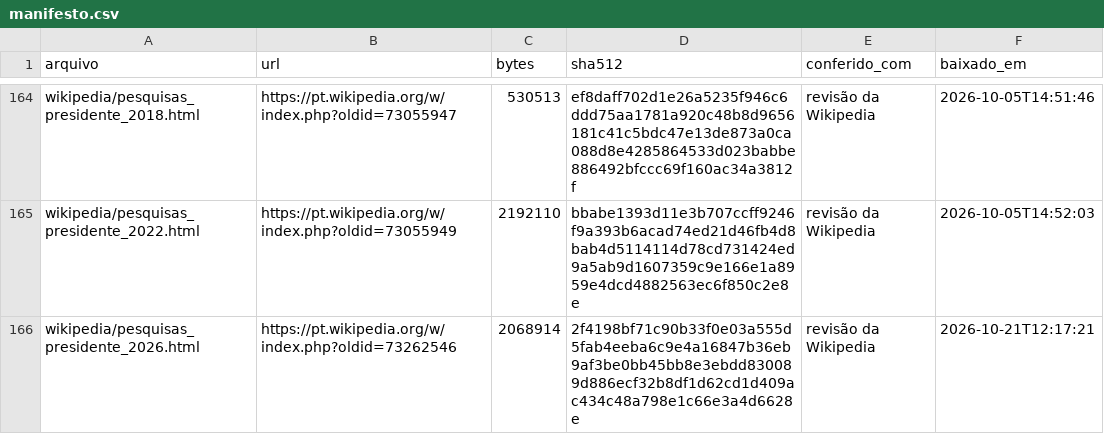
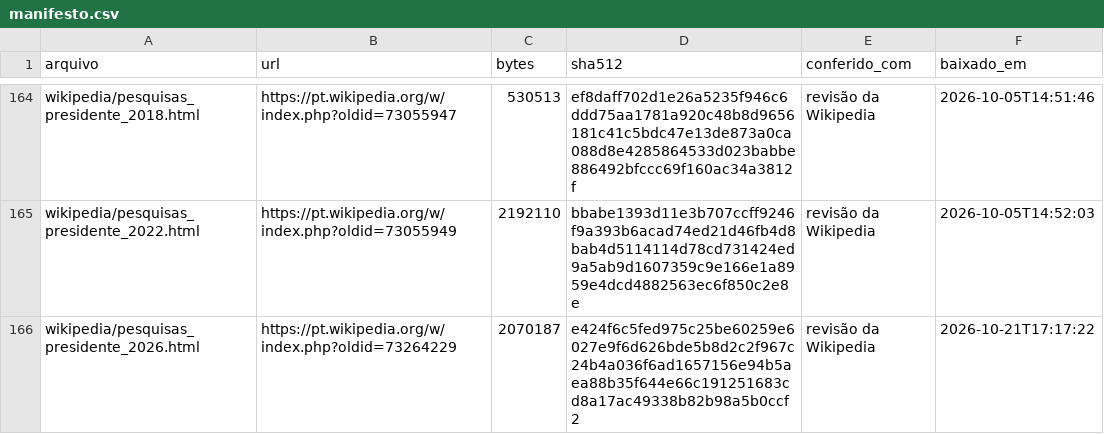
Before and after one commit to robertomsgomide/eleicoes, a CSV file: dados/bruto/manifesto.csv, drawn as a sheet; only a part is shown, gaps mark what is left out.

```diff
--- a/dados/bruto/manifesto.csv
+++ b/dados/bruto/manifesto.csv
@@ -165,2 +165,2 @@ wikipedia/pesquisas_presidente_2018.html,https://pt.wikipedia.org/w/index.php?ol
 wikipedia/pesquisas_presidente_2022.html,https://pt.wikipedia.org/w/index.php?oldid=73055949,2192110,bbabe1393d11e3b707ccff9246f9a393b6acad74ed21d46fb4d8bab4d5114114d78cd731424ed9a5ab9d1607359c9e166e1a8959e4dcd4882563ec6f850c2e8e,revisão da Wikipedia,2026-10-05T14:52:03
-wikipedia/pesquisas_presidente_2026.html,https://pt.wikipedia.org/w/index.php?oldid=73262546,2068914,2f4198bf71c90b33f0e03a555d5fab4eeba6c9e4a16847b36eb9af3be0bb45bb8e3ebdd830089d886ecf32b8df1d62cd1d409ac434c48a798e1c66e3a4d6628e,revisão da Wikipedia,2026-10-21T12:17:21
+wikipedia/pesquisas_presidente_2026.html,https://pt.wikipedia.org/w/index.php?oldid=73264229,2070187,e424f6c5fed975c25be60259e6027e9f6d626bde5b8d2c2f967c24b4a036f6ad1657156e94b5aea88b35f644e66c191251683cd8a17ac49338b82b98a5b0ccf2,revisão da Wikipedia,2026-10-21T17:17:22
```
Also changed, not shown: 4 other files.
